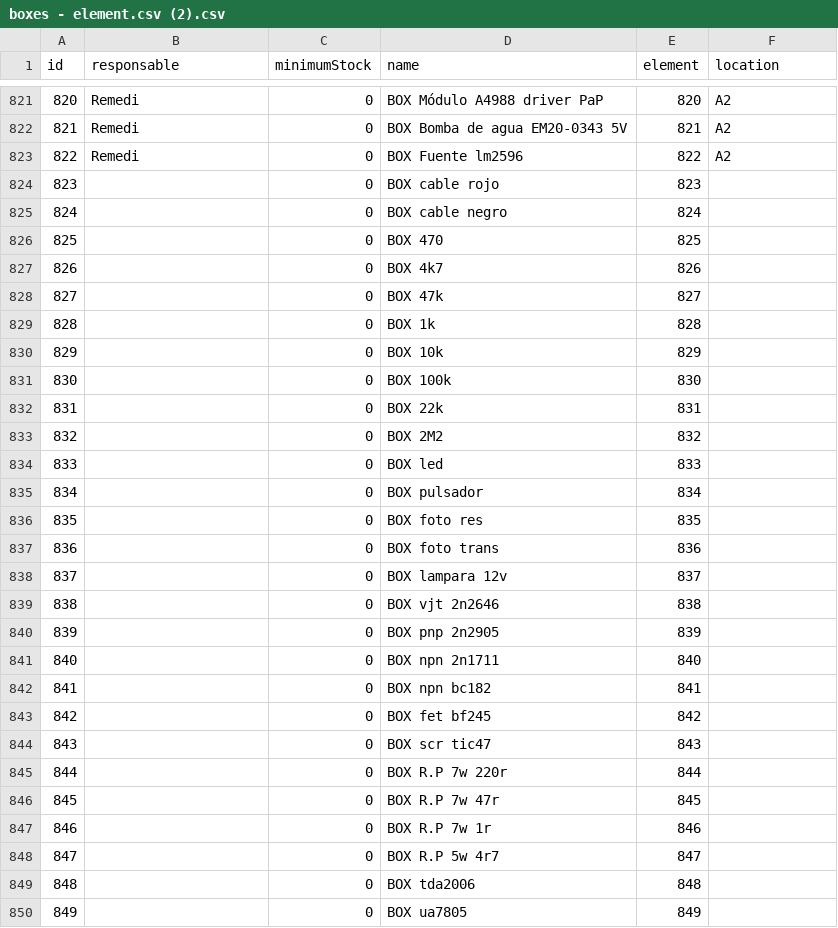
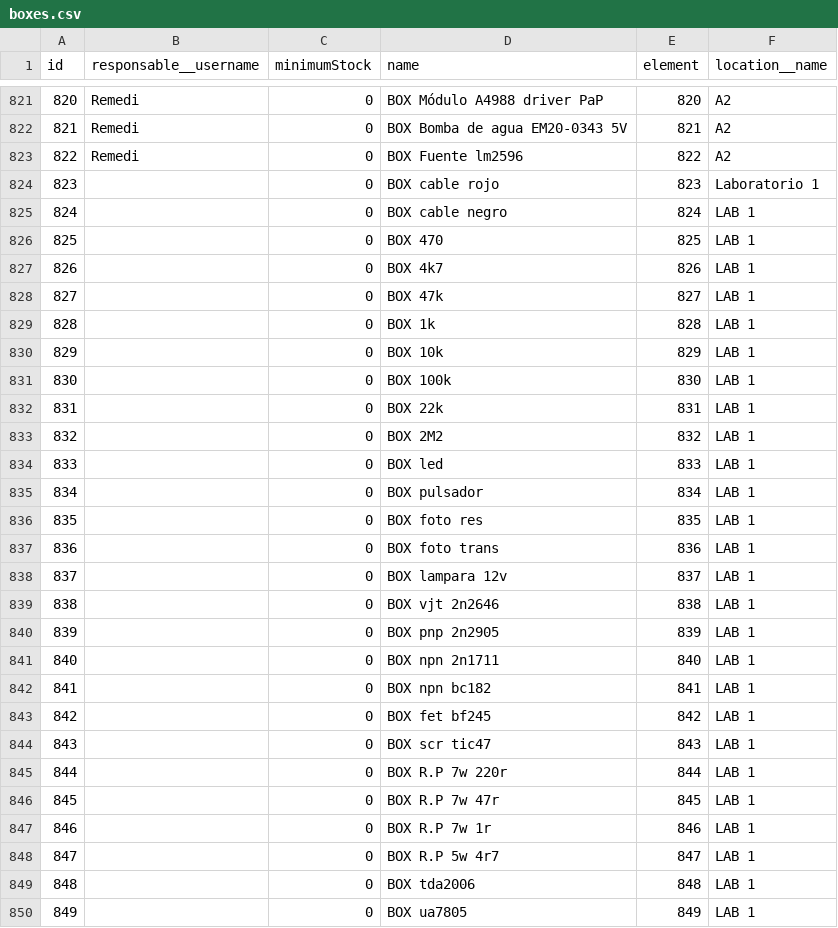
Before and after one commit to FranciscoGiayetto/ElectroStock, a CSV file: Excels/boxes.csv (was Excels/boxes - element.csv (2).csv), drawn as a sheet; only a part is shown, gaps mark what is left out; the diff covers the shown part only.

Commit message:
boxes ready and steady!!!

```diff
--- a/Excels/boxes - element.csv (2).csv
+++ b/Excels/boxes.csv
@@ -1 +1 @@
-id,responsable,minimumStock,name,element,location
+id,responsable__username,minimumStock,name,element,location__name
@@ -827,28 +827,28 @@ id,responsable,minimumStock,name,element,location
 822,Remedi,0,BOX Fuente lm2596,822,A2
-823,,0,BOX cable rojo,823,
-824,,0,BOX cable negro,824,
-825,,0,BOX 470,825,
-826,,0,BOX 4k7,826,
-827,,0,BOX 47k,827,
-828,,0,BOX 1k,828,
-829,,0,BOX 10k,829,
-830,,0,BOX 100k,830,
-831,,0,BOX 22k,831,
-832,,0,BOX 2M2,832,
-833,,0,BOX led,833,
-834,,0,BOX pulsador,834,
-835,,0,BOX foto res,835,
-836,,0,BOX foto trans,836,
-837,,0,BOX lampara 12v,837,
-838,,0,BOX vjt 2n2646,838,
-839,,0,BOX pnp 2n2905,839,
-840,,0,BOX npn 2n1711,840,
-841,,0,BOX npn bc182,841,
-842,,0,BOX fet bf245,842,
-843,,0,BOX scr tic47,843,
-844,,0,BOX R.P 7w 220r,844,
-845,,0,BOX R.P 7w 47r,845,
-846,,0,BOX R.P 7w 1r,846,
-847,,0,BOX R.P 5w 4r7,847,
-848,,0,BOX tda2006,848,
-849,,0,BOX ua7805,849,
+823,,0,BOX cable rojo,823,Laboratorio 1
+824,,0,BOX cable negro,824,LAB 1
+825,,0,BOX 470,825,LAB 1
+826,,0,BOX 4k7,826,LAB 1
+827,,0,BOX 47k,827,LAB 1
+828,,0,BOX 1k,828,LAB 1
+829,,0,BOX 10k,829,LAB 1
+830,,0,BOX 100k,830,LAB 1
+831,,0,BOX 22k,831,LAB 1
+832,,0,BOX 2M2,832,LAB 1
+833,,0,BOX led,833,LAB 1
+834,,0,BOX pulsador,834,LAB 1
+835,,0,BOX foto res,835,LAB 1
+836,,0,BOX foto trans,836,LAB 1
+837,,0,BOX lampara 12v,837,LAB 1
+838,,0,BOX vjt 2n2646,838,LAB 1
+839,,0,BOX pnp 2n2905,839,LAB 1
+840,,0,BOX npn 2n1711,840,LAB 1
+841,,0,BOX npn bc182,841,LAB 1
+842,,0,BOX fet bf245,842,LAB 1
+843,,0,BOX scr tic47,843,LAB 1
+844,,0,BOX R.P 7w 220r,844,LAB 1
+845,,0,BOX R.P 7w 47r,845,LAB 1
+846,,0,BOX R.P 7w 1r,846,LAB 1
+847,,0,BOX R.P 5w 4r7,847,LAB 1
+848,,0,BOX tda2006,848,LAB 1
+849,,0,BOX ua7805,849,LAB 1
```
Also changed, not shown: 141 edited cells elsewhere in this file, 3 other files.
